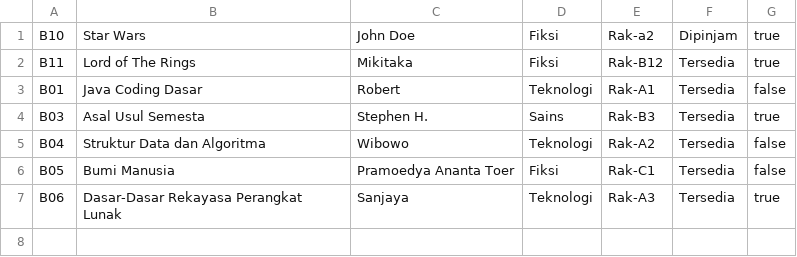
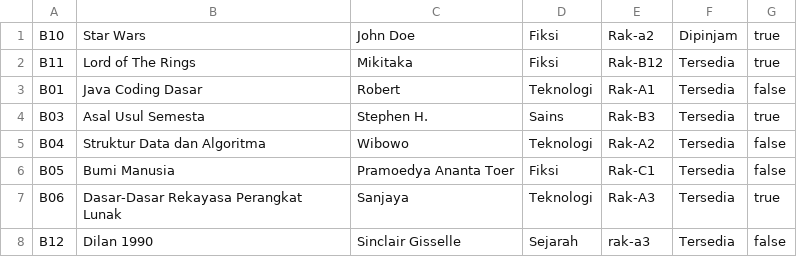
Before and after one commit to kennethcodezz-eng/ADPL, a CSV file: buku_fisik.csv, drawn as a sheet; the diff names each change by its address in the sheet, - before the commit and + after, or states it on an @@ line.

```diff
--- a/buku_fisik.csv
+++ b/buku_fisik.csv
+row 8: B12 | Dilan 1990 | Sinclair Gisselle | Sejarah | rak-a3 | Tersedia | false
```
Also changed, not shown: ebook.csv, 5 other files.
